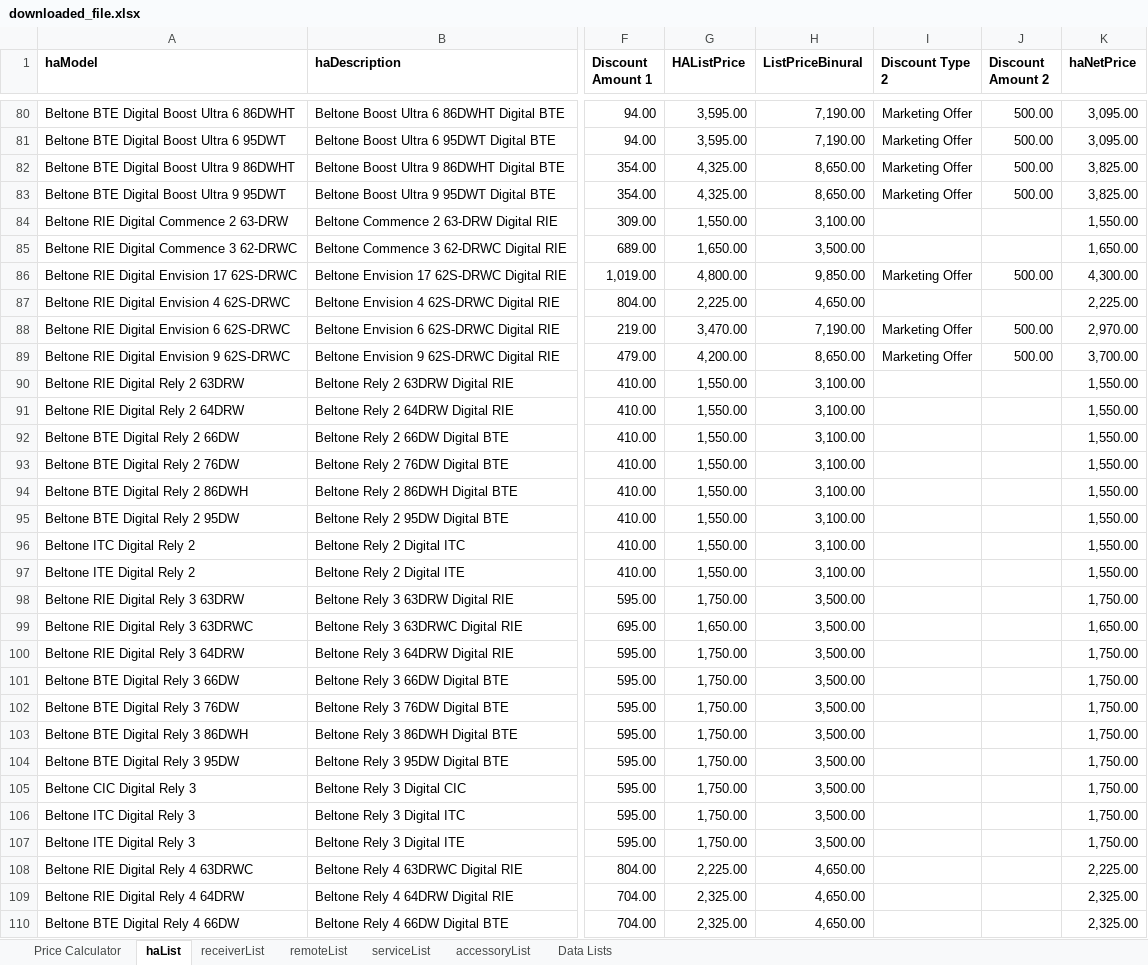
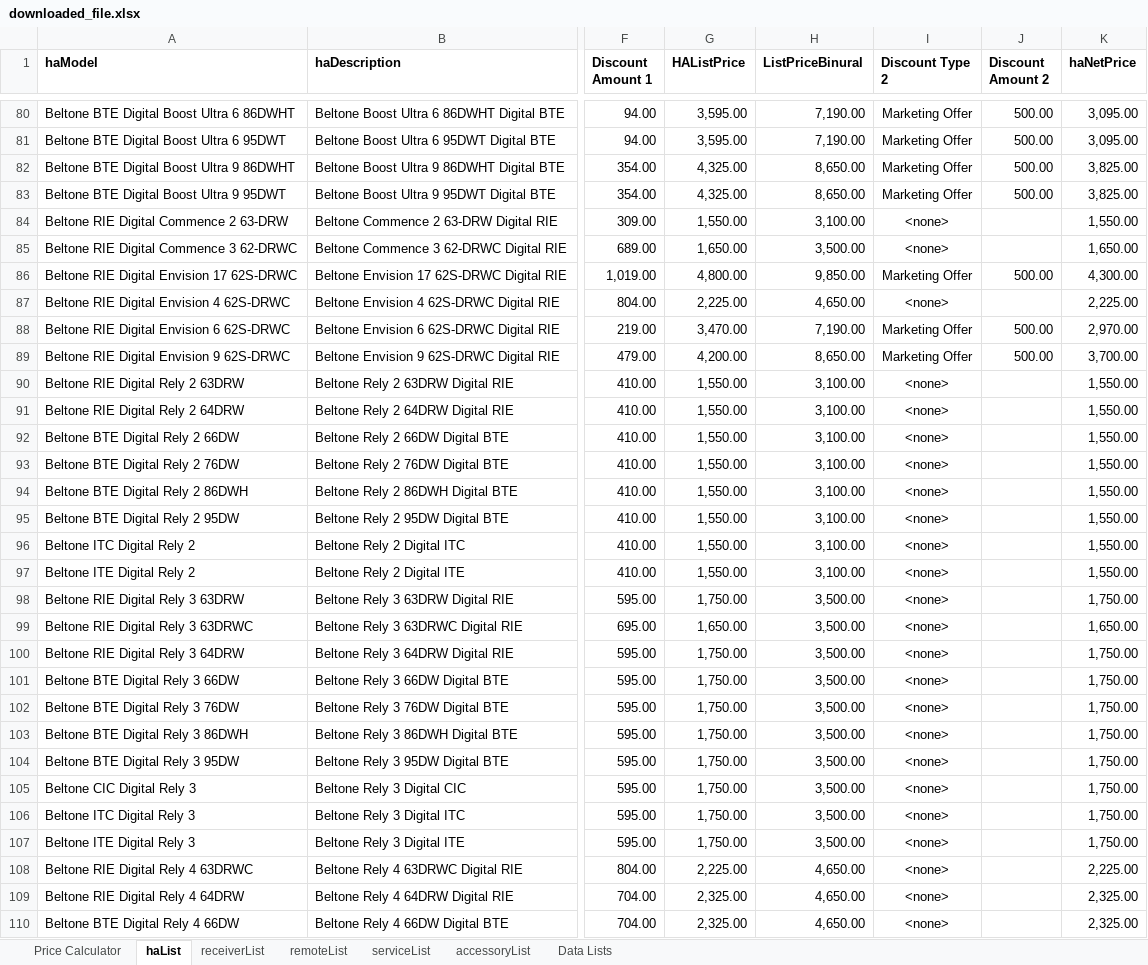
Before and after one commit to Sublevel1384/public-assets, an Excel workbook: downloaded_file.xlsx, sheet haList, drawn as a sheet; only a part is shown, gaps mark what is left out; values as stored, in another font and other column widths than the file's, no borders; table styles not drawn; the diff covers the shown part only; the diff names each change by its address in the sheet, - before the commit and + after, or states it on an @@ line.

```diff
--- a/downloaded_file.xlsx (sheet haList)
+++ b/downloaded_file.xlsx (sheet haList)
-I84:I85 (Discount Type 2): (empty)
+I84:I85 (Discount Type 2): <none>
-I87 (Discount Type 2): (empty)
+I87 (Discount Type 2): <none>
-I90:I110 (Discount Type 2): (empty)
+I90:I110 (Discount Type 2): <none>
```
Also changed, not shown: 6 edited cells elsewhere in this sheet, sheet Price Calculator, sheet Data Lists.
